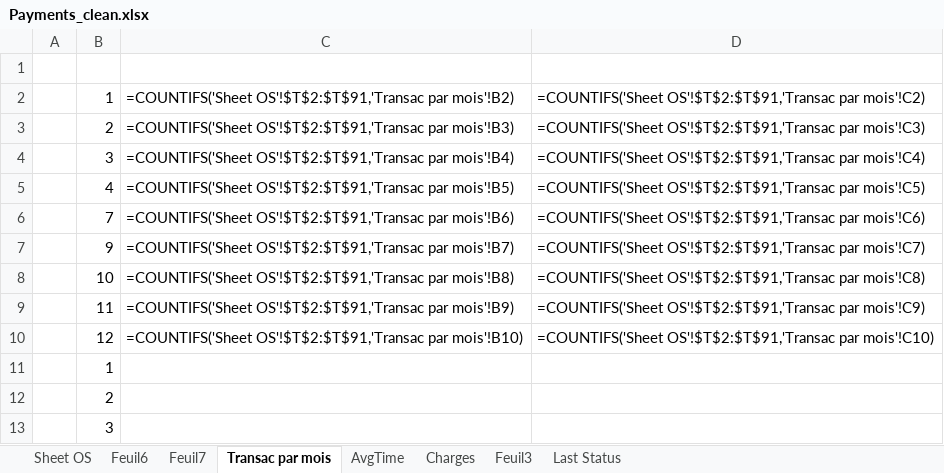
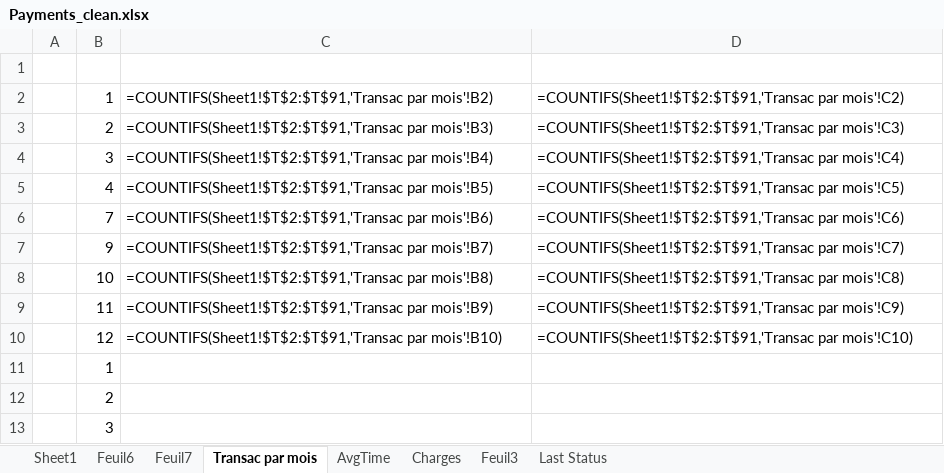
Before and after one commit to MichelBrunGit/Ironhack-DAFT-Project6-Descriptive_predictive_analysis_visualization_in_Tableau, an Excel workbook: Payments_clean.xlsx, sheet Transac par mois, drawn as a sheet; values as stored, in another font and other column widths than the file's, no borders; formulas are shown in place of their values; the diff names each change by its address in the sheet, - before the commit and + after, or states it on an @@ line.

Commit message:
clean

```diff
--- a/Payments_clean.xlsx (sheet Transac par mois)
+++ b/Payments_clean.xlsx (sheet Transac par mois)
-sheet tab: Sheet OS
+sheet tab: Sheet1
-C2: =COUNTIFS('Sheet OS'!$T$2:$T$91,'Transac par mois'!B2)
+C2: =COUNTIFS(Sheet1!$T$2:$T$91,'Transac par mois'!B2)
-D2: =COUNTIFS('Sheet OS'!$T$2:$T$91,'Transac par mois'!C2)
+D2: =COUNTIFS(Sheet1!$T$2:$T$91,'Transac par mois'!C2)
-C3: =COUNTIFS('Sheet OS'!$T$2:$T$91,'Transac par mois'!B3)
+C3: =COUNTIFS(Sheet1!$T$2:$T$91,'Transac par mois'!B3)
-D3: =COUNTIFS('Sheet OS'!$T$2:$T$91,'Transac par mois'!C3)
+D3: =COUNTIFS(Sheet1!$T$2:$T$91,'Transac par mois'!C3)
-C4: =COUNTIFS('Sheet OS'!$T$2:$T$91,'Transac par mois'!B4)
+C4: =COUNTIFS(Sheet1!$T$2:$T$91,'Transac par mois'!B4)
-D4: =COUNTIFS('Sheet OS'!$T$2:$T$91,'Transac par mois'!C4)
+D4: =COUNTIFS(Sheet1!$T$2:$T$91,'Transac par mois'!C4)
-C5: =COUNTIFS('Sheet OS'!$T$2:$T$91,'Transac par mois'!B5)
+C5: =COUNTIFS(Sheet1!$T$2:$T$91,'Transac par mois'!B5)
-D5: =COUNTIFS('Sheet OS'!$T$2:$T$91,'Transac par mois'!C5)
+D5: =COUNTIFS(Sheet1!$T$2:$T$91,'Transac par mois'!C5)
-C6: =COUNTIFS('Sheet OS'!$T$2:$T$91,'Transac par mois'!B6)
+C6: =COUNTIFS(Sheet1!$T$2:$T$91,'Transac par mois'!B6)
-D6: =COUNTIFS('Sheet OS'!$T$2:$T$91,'Transac par mois'!C6)
+D6: =COUNTIFS(Sheet1!$T$2:$T$91,'Transac par mois'!C6)
-C7: =COUNTIFS('Sheet OS'!$T$2:$T$91,'Transac par mois'!B7)
+C7: =COUNTIFS(Sheet1!$T$2:$T$91,'Transac par mois'!B7)
-D7: =COUNTIFS('Sheet OS'!$T$2:$T$91,'Transac par mois'!C7)
+D7: =COUNTIFS(Sheet1!$T$2:$T$91,'Transac par mois'!C7)
-C8: =COUNTIFS('Sheet OS'!$T$2:$T$91,'Transac par mois'!B8)
+C8: =COUNTIFS(Sheet1!$T$2:$T$91,'Transac par mois'!B8)
-D8: =COUNTIFS('Sheet OS'!$T$2:$T$91,'Transac par mois'!C8)
+D8: =COUNTIFS(Sheet1!$T$2:$T$91,'Transac par mois'!C8)
-C9: =COUNTIFS('Sheet OS'!$T$2:$T$91,'Transac par mois'!B9)
+C9: =COUNTIFS(Sheet1!$T$2:$T$91,'Transac par mois'!B9)
-D9: =COUNTIFS('Sheet OS'!$T$2:$T$91,'Transac par mois'!C9)
+D9: =COUNTIFS(Sheet1!$T$2:$T$91,'Transac par mois'!C9)
-C10: =COUNTIFS('Sheet OS'!$T$2:$T$91,'Transac par mois'!B10)
+C10: =COUNTIFS(Sheet1!$T$2:$T$91,'Transac par mois'!B10)
-D10: =COUNTIFS('Sheet OS'!$T$2:$T$91,'Transac par mois'!C10)
+D10: =COUNTIFS(Sheet1!$T$2:$T$91,'Transac par mois'!C10)
```
Also changed, not shown: sheet Charges, sheet Sheet1, sheet AvgTime, charts or pictures.
